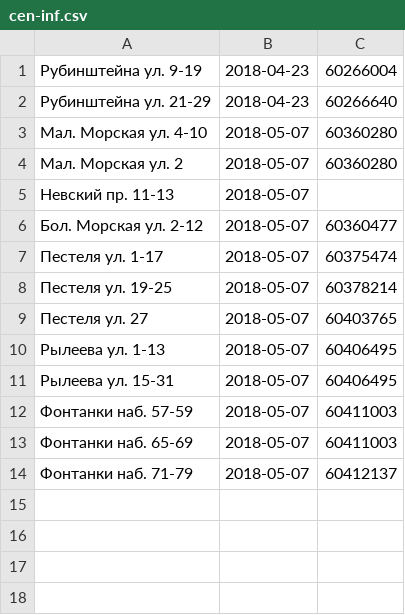
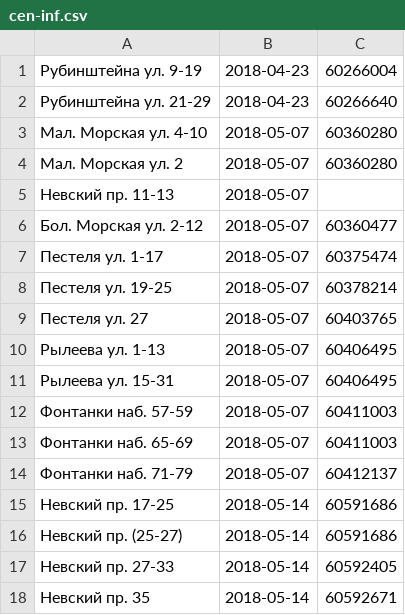
Before and after one commit to AntonKhorev/oplofk, a CSV file: cen-inf.csv, drawn as a sheet; the diff names each change by its address in the sheet, - before the commit and + after, or states it on an @@ line.

```diff
--- a/cen-inf.csv
+++ b/cen-inf.csv
+row 15: Невский пр. 17-25 | 2018-05-14 | 60591686
+row 16: Невский пр. (25-27) | 2018-05-14 | 60591686
+row 17: Невский пр. 27-33 | 2018-05-14 | 60592405
+row 18: Невский пр. 35 | 2018-05-14 | 60592671
```
Also changed, not shown: adm-inf.csv, cen.csv, 1 other file.
